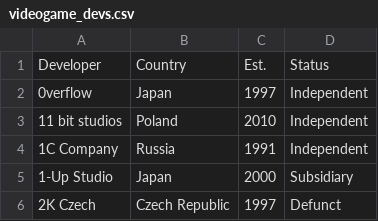
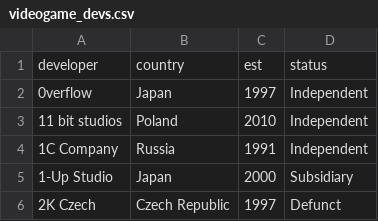
Before and after one commit to austindreyer/VG_data, a CSV file: PS4/videogame_devs.csv, drawn as a sheet; only a part is shown; removed rows and columns are numbered as before the commit, all else as after; the diff names each change by its address in the sheet, - before the commit and + after, or states it on an @@ line.

```diff
--- a/PS4/videogame_devs.csv
+++ b/PS4/videogame_devs.csv
-row 1: Developer | Country | Est. | Status
+row 1: developer | country | est | status
```
Also changed, not shown: PS4/videogame_scores_nodup.csv, 4 other files.
